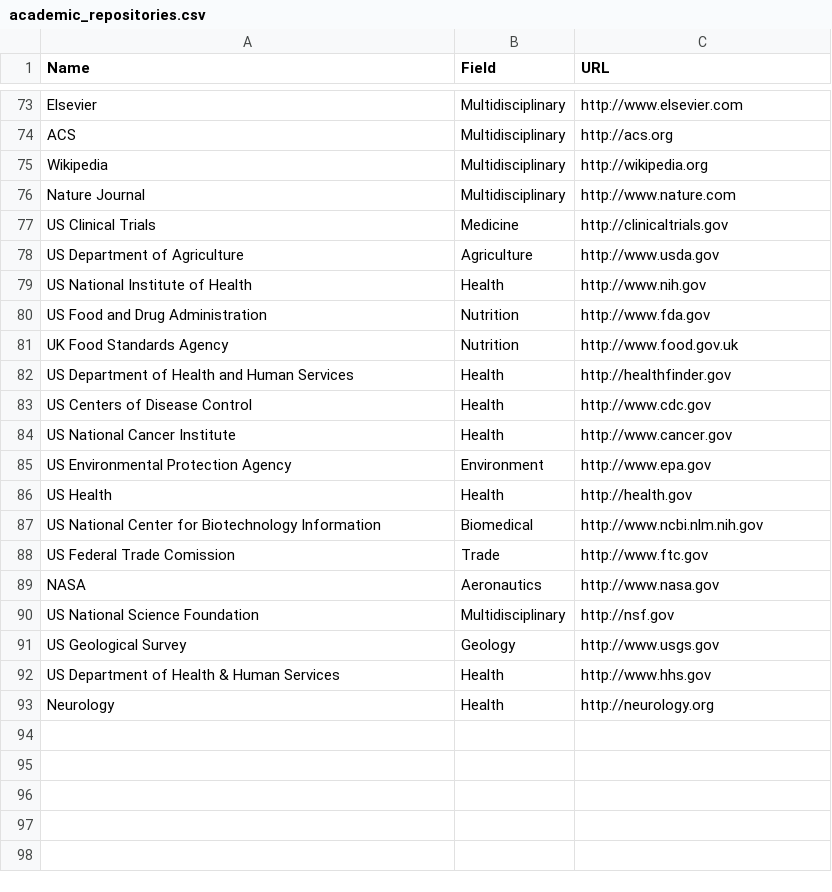
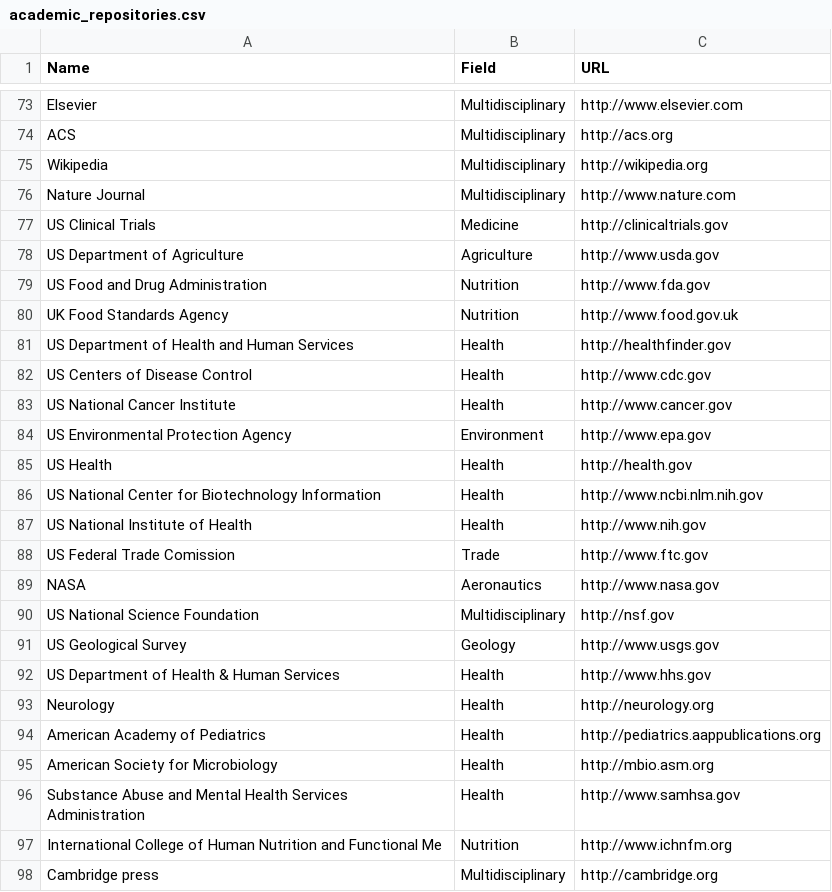
Before and after one commit to psmeros/SciLens, a CSV file: src/auxiliary_files/repositories/academic_repositories.csv, drawn as a sheet; only a part is shown, gaps mark what is left out.

```diff
--- a/src/auxiliary_files/repositories/academic_repositories.csv
+++ b/src/auxiliary_files/repositories/academic_repositories.csv
@@ -78,3 +78,2 @@ US Clinical Trials,Medicine,http://clinicaltrials.gov
 US Department of Agriculture,Agriculture,http://www.usda.gov
-US National Institute of Health,Health,http://www.nih.gov
 US Food and Drug Administration,Nutrition,http://www.fda.gov
@@ -86,3 +85,4 @@ US Environmental Protection Agency,Environment,http://www.epa.gov
 US Health,Health,http://health.gov
-US National Center for Biotechnology Information,Biomedical,http://www.ncbi.nlm.nih.gov
+US National Center for Biotechnology Information,Health,http://www.ncbi.nlm.nih.gov
+US National Institute of Health,Health,http://www.nih.gov
 US Federal Trade Comission,Trade,http://www.ftc.gov
@@ -93 +93,6 @@ US Department of Health & Human Services,Health,http://www.hhs.gov
 Neurology,Health,http://neurology.org
+American Academy of Pediatrics,Health,http://pediatrics.aappublications.org
+American Society for Microbiology,Health,http://mbio.asm.org
+Substance Abuse and Mental Health Services Administration,Health,http://www.samhsa.gov
+International College of Human Nutrition and Functional Me,Nutrition,http://www.ichnfm.org
+Cambridge press,Multidisciplinary,http://cambridge.org
```
Also changed, not shown: 7 other files.
